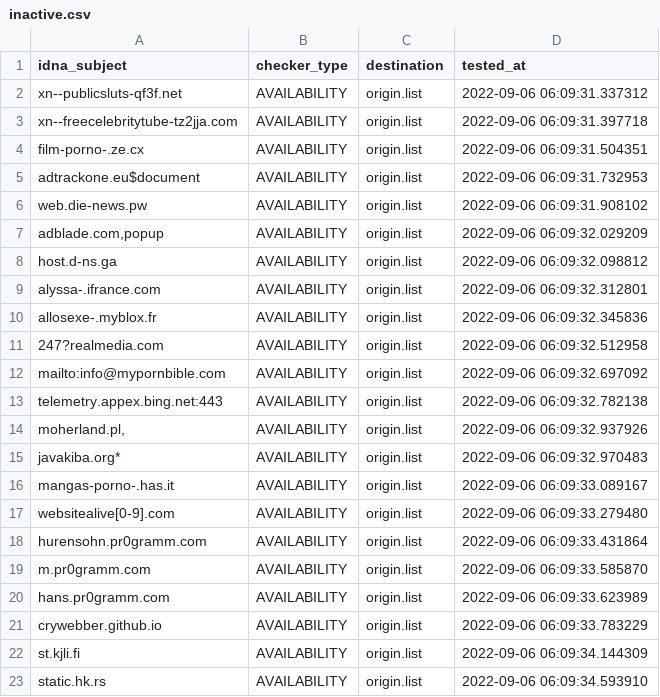
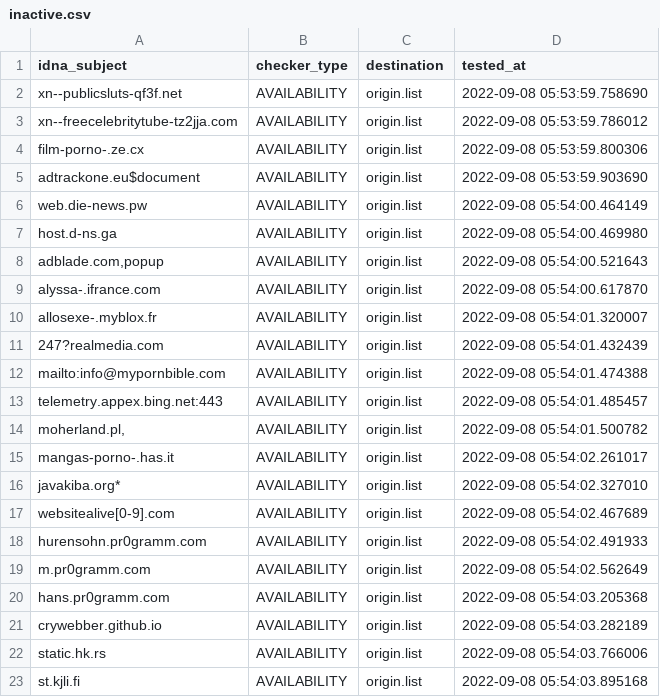
Before and after one commit to dead-hosts/repository-structure, a CSV file: .pyfunceble/inactive.csv, drawn as a sheet.

```diff
--- a/.pyfunceble/inactive.csv
+++ b/.pyfunceble/inactive.csv
@@ -1,23 +1,23 @@
 idna_subject,checker_type,destination,tested_at
-xn--publicsluts-qf3f.net,AVAILABILITY,origin.list,2022-09-06 06:09:31.337312
-xn--freecelebritytube-tz2jja.com,AVAILABILITY,origin.list,2022-09-06 06:09:31.397718
-film-porno-.ze.cx,AVAILABILITY,origin.list,2022-09-06 06:09:31.504351
-adtrackone.eu$document,AVAILABILITY,origin.list,2022-09-06 06:09:31.732953
-web.die-news.pw,AVAILABILITY,origin.list,2022-09-06 06:09:31.908102
-"adblade.com,popup",AVAILABILITY,origin.list,2022-09-06 06:09:32.029209
-host.d-ns.ga,AVAILABILITY,origin.list,2022-09-06 06:09:32.098812
-alyssa-.ifrance.com,AVAILABILITY,origin.list,2022-09-06 06:09:32.312801
-allosexe-.myblox.fr,AVAILABILITY,origin.list,2022-09-06 06:09:32.345836
-247?realmedia.com,AVAILABILITY,origin.list,2022-09-06 06:09:32.512958
-mailto:info@mypornbible.com,AVAILABILITY,origin.list,2022-09-06 06:09:32.697092
-telemetry.appex.bing.net:443,AVAILABILITY,origin.list,2022-09-06 06:09:32.782138
-"moherland.pl,",AVAILABILITY,origin.list,2022-09-06 06:09:32.937926
-javakiba.org*,AVAILABILITY,origin.list,2022-09-06 06:09:32.970483
-mangas-porno-.has.it,AVAILABILITY,origin.list,2022-09-06 06:09:33.089167
-websitealive[0-9].com,AVAILABILITY,origin.list,2022-09-06 06:09:33.279480
-hurensohn.pr0gramm.com,AVAILABILITY,origin.list,2022-09-06 06:09:33.431864
-m.pr0gramm.com,AVAILABILITY,origin.list,2022-09-06 06:09:33.585870
-hans.pr0gramm.com,AVAILABILITY,origin.list,2022-09-06 06:09:33.623989
-crywebber.github.io,AVAILABILITY,origin.list,2022-09-06 06:09:33.783229
-st.kjli.fi,AVAILABILITY,origin.list,2022-09-06 06:09:34.144309
-static.hk.rs,AVAILABILITY,origin.list,2022-09-06 06:09:34.593910
+xn--publicsluts-qf3f.net,AVAILABILITY,origin.list,2022-09-08 05:53:59.758690
+xn--freecelebritytube-tz2jja.com,AVAILABILITY,origin.list,2022-09-08 05:53:59.786012
+film-porno-.ze.cx,AVAILABILITY,origin.list,2022-09-08 05:53:59.800306
+adtrackone.eu$document,AVAILABILITY,origin.list,2022-09-08 05:53:59.903690
+web.die-news.pw,AVAILABILITY,origin.list,2022-09-08 05:54:00.464149
+host.d-ns.ga,AVAILABILITY,origin.list,2022-09-08 05:54:00.469980
+"adblade.com,popup",AVAILABILITY,origin.list,2022-09-08 05:54:00.521643
+alyssa-.ifrance.com,AVAILABILITY,origin.list,2022-09-08 05:54:00.617870
+allosexe-.myblox.fr,AVAILABILITY,origin.list,2022-09-08 05:54:01.320007
+247?realmedia.com,AVAILABILITY,origin.list,2022-09-08 05:54:01.432439
+mailto:info@mypornbible.com,AVAILABILITY,origin.list,2022-09-08 05:54:01.474388
+telemetry.appex.bing.net:443,AVAILABILITY,origin.list,2022-09-08 05:54:01.485457
+"moherland.pl,",AVAILABILITY,origin.list,2022-09-08 05:54:01.500782
+mangas-porno-.has.it,AVAILABILITY,origin.list,2022-09-08 05:54:02.261017
+javakiba.org*,AVAILABILITY,origin.list,2022-09-08 05:54:02.327010
+websitealive[0-9].com,AVAILABILITY,origin.list,2022-09-08 05:54:02.467689
+hurensohn.pr0gramm.com,AVAILABILITY,origin.list,2022-09-08 05:54:02.491933
+m.pr0gramm.com,AVAILABILITY,origin.list,2022-09-08 05:54:02.562649
+hans.pr0gramm.com,AVAILABILITY,origin.list,2022-09-08 05:54:03.205368
+crywebber.github.io,AVAILABILITY,origin.list,2022-09-08 05:54:03.282189
+static.hk.rs,AVAILABILITY,origin.list,2022-09-08 05:54:03.766006
+st.kjli.fi,AVAILABILITY,origin.list,2022-09-08 05:54:03.895168
```
Also changed, not shown: 10 other files.
